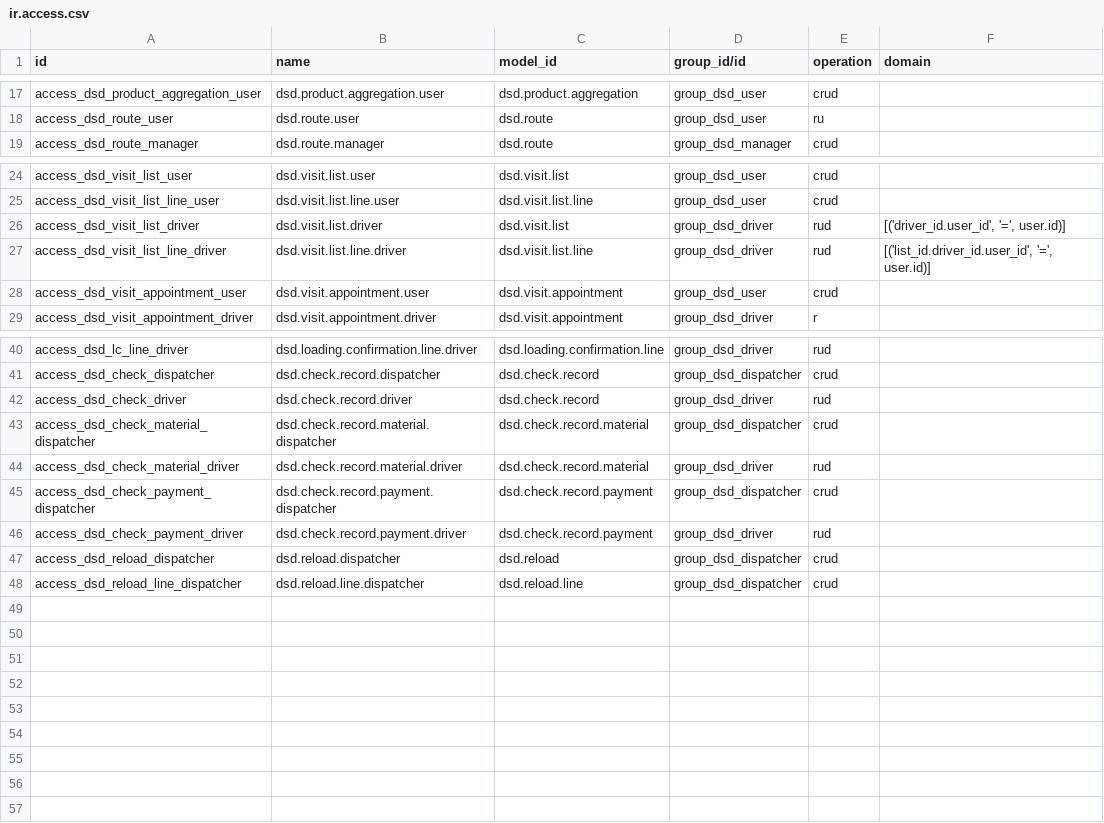
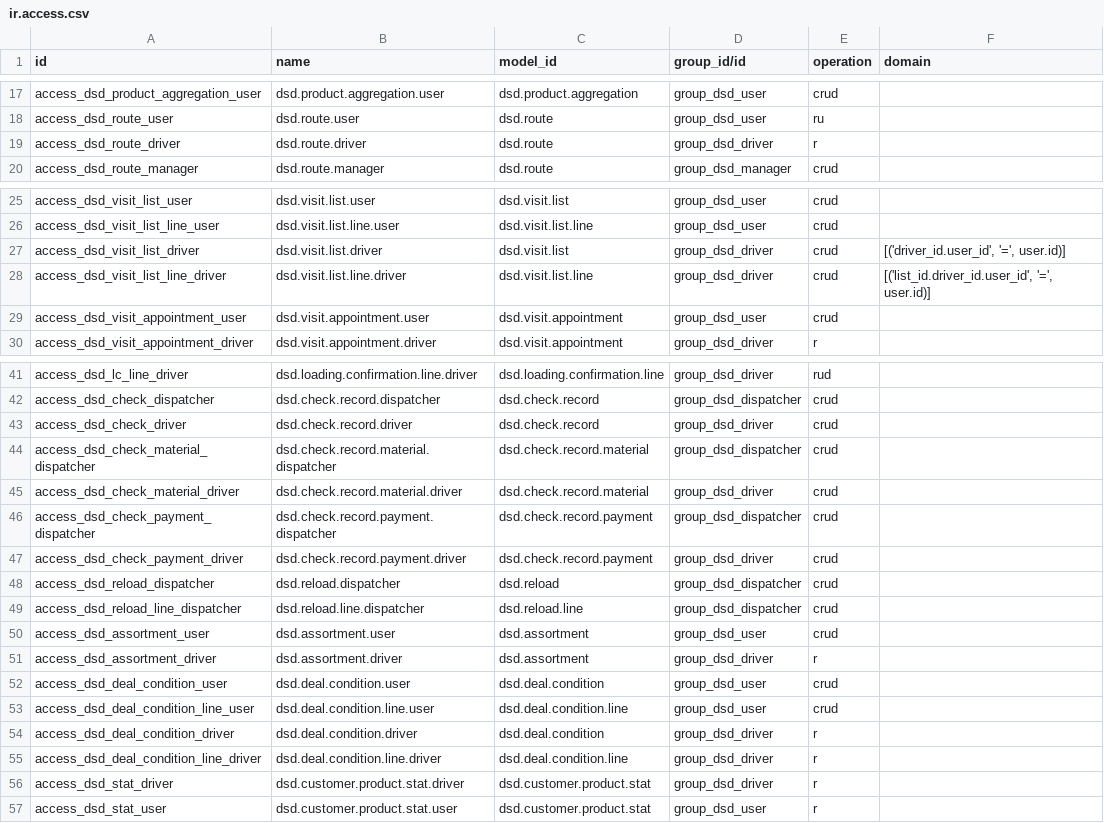
Before and after one commit to omidcsh/odoo-dsd, a CSV file: src/dsd/security/ir.access.csv, drawn as a sheet; only a part is shown, gaps mark what is left out.

Commit message:
feat(dsd): phase 4 — driver console v1
Console service + OWL UI + JSON API for the four SAP driver roles:
- dsd.console service: today view, stop lifecycle (arrival/departure/status/
  note), delivery confirmation, van sales (pricelist, assortment deny-wins,
  deal conditions incl. obligatory free goods, discount authority, credit
  gate), cash collections with outstanding-line + receivable fallback
  reconciliation, unplanned stops, resequencing, expenses, van stock
  adjustments with reason, check-out/in submission, reload requests,
  customer x product statistics (ORM read_group, nightly cron)
- controllers: /dsd/console page + /dsd/api/v1/* JSON endpoints (auth=user,
  CSRF)
- security boundary: driver users hold no backend grants; service enforces
  policy under the real user and runs mechanics under sudo (plan §4.4 35-37)
- fixes surfaced by the live smoke: duplicate-appointment slot now raises
  an actionable UserError instead of an IntegrityError; van sales post the
  goods issue at the stop; statistics refresh merges per customer x product;
  check-in unload writes per-move quantities
- tests: 89/89 green (new: duplicate-slot regression, assortment, deal
  conditions, credit gate, collections, console flows)

```diff
--- a/src/dsd/security/ir.access.csv
+++ b/src/dsd/security/ir.access.csv
@@ -18,2 +18,3 @@ access_dsd_product_aggregation_user,dsd.product.aggregation.user,dsd.product.agg
 access_dsd_route_user,dsd.route.user,dsd.route,group_dsd_user,ru,
+access_dsd_route_driver,dsd.route.driver,dsd.route,group_dsd_driver,r,
 access_dsd_route_manager,dsd.route.manager,dsd.route,group_dsd_manager,crud,
@@ -25,4 +26,4 @@ access_dsd_visit_list_user,dsd.visit.list.user,dsd.visit.list,group_dsd_user,cru
 access_dsd_visit_list_line_user,dsd.visit.list.line.user,dsd.visit.list.line,group_dsd_user,crud,
-access_dsd_visit_list_driver,dsd.visit.list.driver,dsd.visit.list,group_dsd_driver,rud,"[('driver_id.user_id', '=', user.id)]"
-access_dsd_visit_list_line_driver,dsd.visit.list.line.driver,dsd.visit.list.line,group_dsd_driver,rud,"[('list_id.driver_id.user_id', '=', user.id)]"
+access_dsd_visit_list_driver,dsd.visit.list.driver,dsd.visit.list,group_dsd_driver,crud,"[('driver_id.user_id', '=', user.id)]"
+access_dsd_visit_list_line_driver,dsd.visit.list.line.driver,dsd.visit.list.line,group_dsd_driver,crud,"[('list_id.driver_id.user_id', '=', user.id)]"
 access_dsd_visit_appointment_user,dsd.visit.appointment.user,dsd.visit.appointment,group_dsd_user,crud,
@@ -41,8 +42,16 @@ access_dsd_lc_line_driver,dsd.loading.confirmation.line.driver,dsd.loading.confi
 access_dsd_check_dispatcher,dsd.check.record.dispatcher,dsd.check.record,group_dsd_dispatcher,crud,
-access_dsd_check_driver,dsd.check.record.driver,dsd.check.record,group_dsd_driver,rud,
+access_dsd_check_driver,dsd.check.record.driver,dsd.check.record,group_dsd_driver,crud,
 access_dsd_check_material_dispatcher,dsd.check.record.material.dispatcher,dsd.check.record.material,group_dsd_dispatcher,crud,
-access_dsd_check_material_driver,dsd.check.record.material.driver,dsd.check.record.material,group_dsd_driver,rud,
+access_dsd_check_material_driver,dsd.check.record.material.driver,dsd.check.record.material,group_dsd_driver,crud,
 access_dsd_check_payment_dispatcher,dsd.check.record.payment.dispatcher,dsd.check.record.payment,group_dsd_dispatcher,crud,
-access_dsd_check_payment_driver,dsd.check.record.payment.driver,dsd.check.record.payment,group_dsd_driver,rud,
+access_dsd_check_payment_driver,dsd.check.record.payment.driver,dsd.check.record.payment,group_dsd_driver,crud,
 access_dsd_reload_dispatcher,dsd.reload.dispatcher,dsd.reload,group_dsd_dispatcher,crud,
 access_dsd_reload_line_dispatcher,dsd.reload.line.dispatcher,dsd.reload.line,group_dsd_dispatcher,crud,
+access_dsd_assortment_user,dsd.assortment.user,dsd.assortment,group_dsd_user,crud,
+access_dsd_assortment_driver,dsd.assortment.driver,dsd.assortment,group_dsd_driver,r,
+access_dsd_deal_condition_user,dsd.deal.condition.user,dsd.deal.condition,group_dsd_user,crud,
+access_dsd_deal_condition_line_user,dsd.deal.condition.line.user,dsd.deal.condition.line,group_dsd_user,crud,
+access_dsd_deal_condition_driver,dsd.deal.condition.driver,dsd.deal.condition,group_dsd_driver,r,
+access_dsd_deal_condition_line_driver,dsd.deal.condition.line.driver,dsd.deal.condition.line,group_dsd_driver,r,
+access_dsd_stat_driver,dsd.customer.product.stat.driver,dsd.customer.product.stat,group_dsd_driver,r,
+access_dsd_stat_user,dsd.customer.product.stat.user,dsd.customer.product.stat,group_dsd_user,r,
```
Also changed, not shown: 25 other files.
